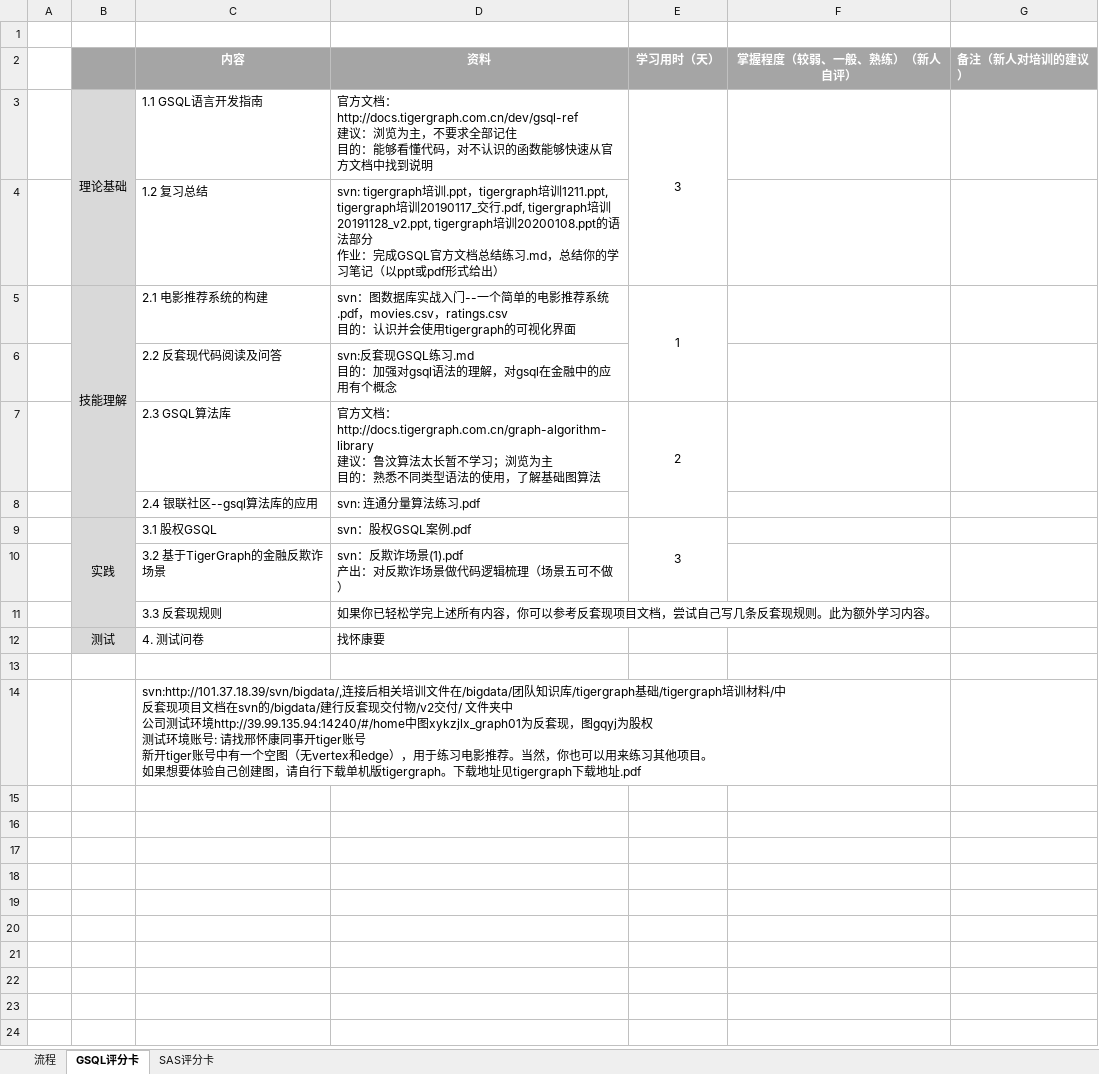
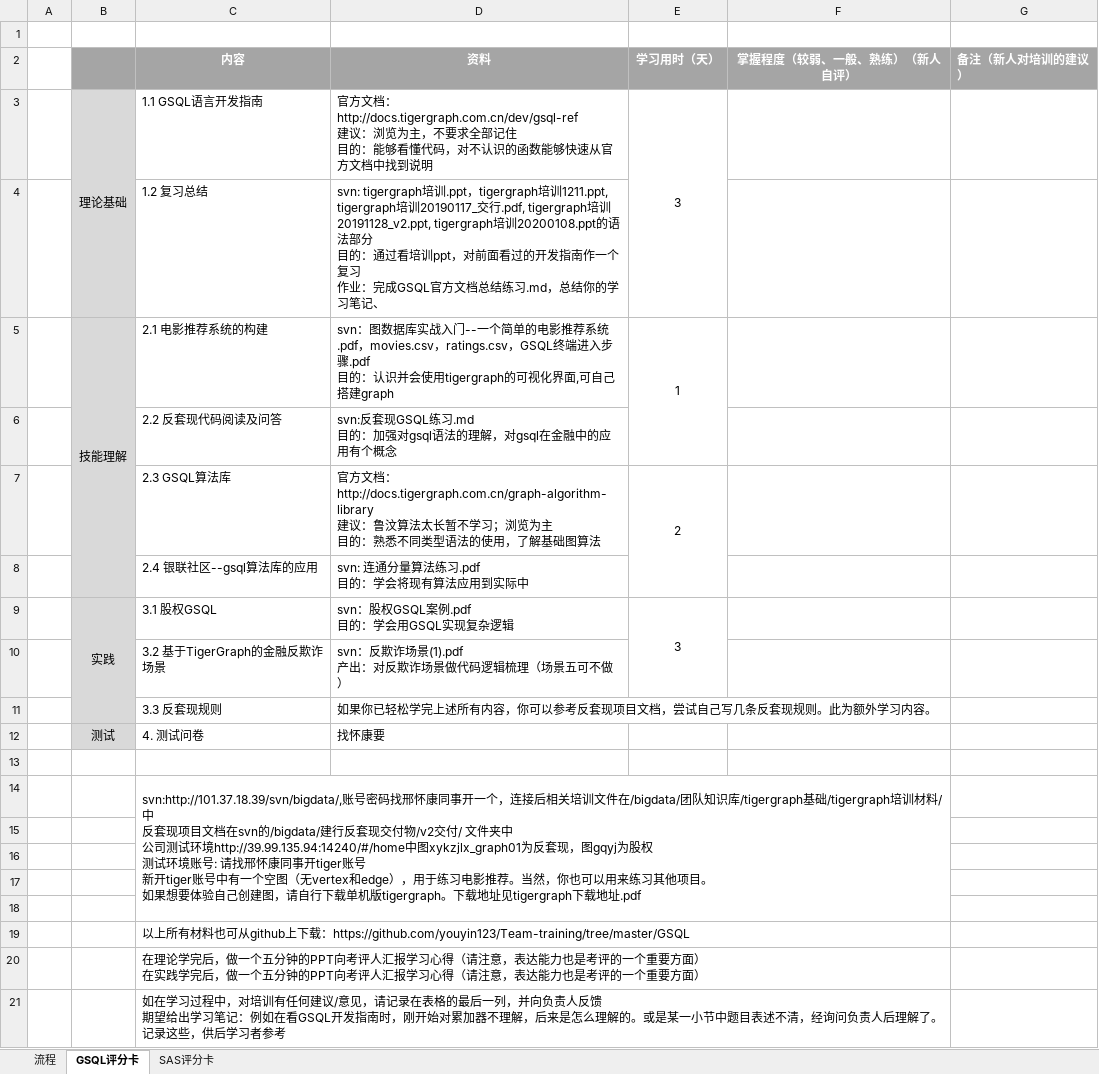
Before and after one commit to youyin123/Team-training, an Excel workbook: 培训使用指南/培训步骤.xlsx, sheet GSQL评分卡, drawn as a sheet; values as stored, in another font and other column widths than the file's, no borders; ↵ is a line break in a cell; the diff names each change by its address in the sheet, - before the commit and + after, or states it on an @@ line.

Commit message:
补充材料、说明文档
增加gsql终端进入方法.pdf，设计评分卡及反馈模板.xlsx，给出培训说明.docx、框架.ppt，培训步骤表中补充说明

```diff
--- a/培训使用指南/培训步骤.xlsx (sheet GSQL评分卡)
+++ b/培训使用指南/培训步骤.xlsx (sheet GSQL评分卡)
-D4 (资料): …分 ↵ 作业：完成GSQL官方文档总结练习.md，总结你的学习笔记（以ppt或pdf形式给出）
+D4 (资料): …分 ↵ 目的：通过看培训ppt，对前面看过的开发指南作一个复习 ↵ 作业：完成GSQL官方文档总结练习.md，总结你的学习笔记、
-D5 (资料): …，movies.csv，ratings.csv ↵ 目的：认识并会使用tigergraph的可视化界面
+D5 (资料): …，movies.csv，ratings.csv，GSQL终端进入步骤.pdf ↵ 目的：认识并会使用tigergraph的可视化界面,可自己搭建graph
-D8 (资料): svn: 连通分量算法练习.pdf
+D8 (资料): svn: 连通分量算法练习.pdf ↵ 目的：学会将现有算法应用到实际中
-D9 (资料): svn：股权GSQL案例.pdf
+D9 (资料): svn：股权GSQL案例.pdf ↵ 目的：学会用GSQL实现复杂逻辑
-C14 (内容): svn:http://101.37.18.39/svn/bigdata/,连接后相…
+C14 (内容): svn:http://101.37.18.39/svn/bigdata/,账号密码找邢怀康同事开一个，连接后相…
+row 15: (empty)
+row 16: (empty)
+row 17: (empty)
+row 18: (empty)
+row 19:  |  | 以上所有材料也可从github上下载：https://github.com/youyin123/Team-training/tree/master/GSQL
+row 20:  |  | 在理论学完后，做一个五分钟的PPT向考评人汇报学习心得（请注意，表达能力也是考评的一个重要方面） ↵ 在实践学完后，做一个五分钟的PPT向考评人汇报学习心得（请注意，表达能力也是考评的一个重要方面）
+row 21:  |  | 如在学习过程中，对培训有任何建议/意见，请记录在表格的最后一列，并向负责人反馈 ↵ 期望给出学习笔记：例如在看GSQL开发指南时，刚开始对累加器不理解，后来是怎么理解的。或是某一小节中题目表述不清，经询问负责人后理解了。记录这些，供后学习者参考
```
Also changed, not shown: sheet SAS评分卡, 9 other files.
